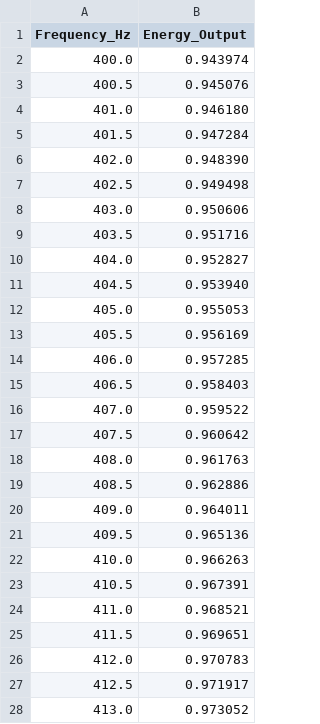
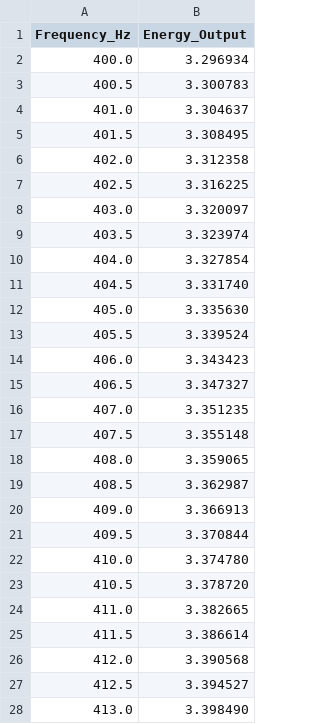
Before and after one commit to nzink777/Heptagonal-Unitary-Field-Theory-Topological-Matrix-Mechanics-and-Emergent-Spacetime-Protocols, a CSV file: computational_model/Technomouse/Logs/resonance_curve.csv, drawn as a sheet; only a part is shown; the diff covers the shown part only.

```diff
--- a/computational_model/Technomouse/Logs/resonance_curve.csv
+++ b/computational_model/Technomouse/Logs/resonance_curve.csv
@@ -1,28 +1,28 @@
 Frequency_Hz,Energy_Output
-400.0,0.943974
-400.5,0.945076
-401.0,0.946180
-401.5,0.947284
-402.0,0.948390
-402.5,0.949498
-403.0,0.950606
-403.5,0.951716
-404.0,0.952827
-404.5,0.953940
-405.0,0.955053
-405.5,0.956169
-406.0,0.957285
-406.5,0.958403
-407.0,0.959522
-407.5,0.960642
-408.0,0.961763
-408.5,0.962886
-409.0,0.964011
-409.5,0.965136
-410.0,0.966263
-410.5,0.967391
-411.0,0.968521
-411.5,0.969651
-412.0,0.970783
-412.5,0.971917
-413.0,0.973052
+400.0,3.296934
+400.5,3.300783
+401.0,3.304637
+401.5,3.308495
+402.0,3.312358
+402.5,3.316225
+403.0,3.320097
+403.5,3.323974
+404.0,3.327854
+404.5,3.331740
+405.0,3.335630
+405.5,3.339524
+406.0,3.343423
+406.5,3.347327
+407.0,3.351235
+407.5,3.355148
+408.0,3.359065
+408.5,3.362987
+409.0,3.366913
+409.5,3.370844
+410.0,3.374780
+410.5,3.378720
+411.0,3.382665
+411.5,3.386614
+412.0,3.390568
+412.5,3.394527
+413.0,3.398490
```
Also changed, not shown: 73 edited cells elsewhere in this file, 5 other files.
